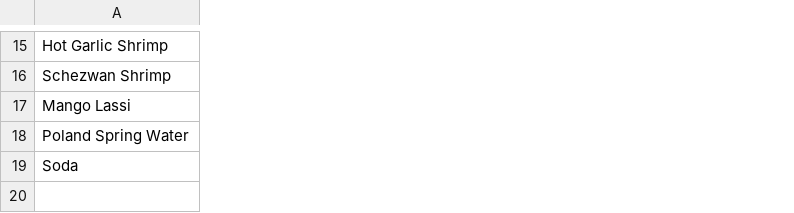
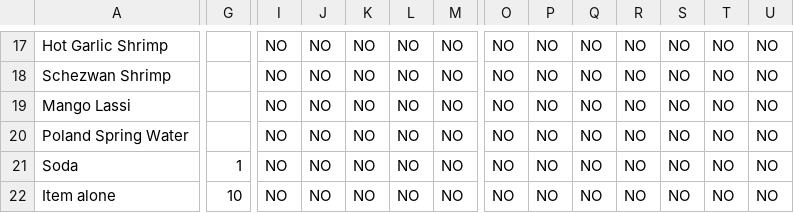
Before and after one commit to enric1994/csv2menu, a CSV file: examples/menu.csv, drawn as a sheet; only a part is shown, gaps mark what is left out; rows hold the shown columns only; the diff covers the shown part only; the diff names each change by its address in the sheet, - before the commit and + after, or states it on an @@ line.

```diff
--- a/examples/menu.csv
+++ b/examples/menu.csv
+column G, row 21: 1
+column I, rows 17-21: all NO
+column J, rows 17-21: all NO
+column K, rows 17-21: all NO
+column L, rows 17-21: all NO
+column M, rows 17-21: all NO
+column O, rows 17-21: all NO
+column P, rows 17-21: all NO
+column Q, rows 17-21: all NO
+column R, rows 17-21: all NO
+column S, rows 17-21: all NO
+column T, rows 17-21: all NO
+column U, rows 17-21: all NO
+row 22: Item alone | 10 | NO | NO | NO | NO | NO | NO | NO | NO | NO | NO | NO | NO
```
Also changed, not shown: 5 added rows, 3 removed rows, 4 added columns and 18 edited cells elsewhere in this file, 3 other files.
